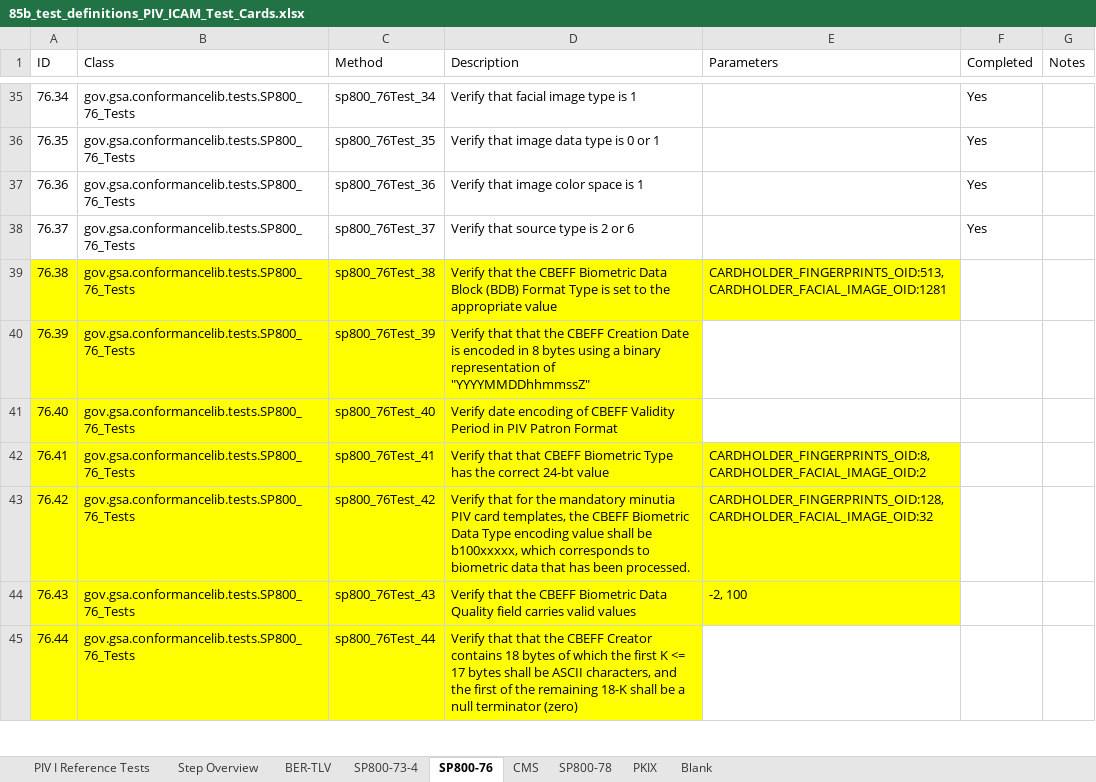
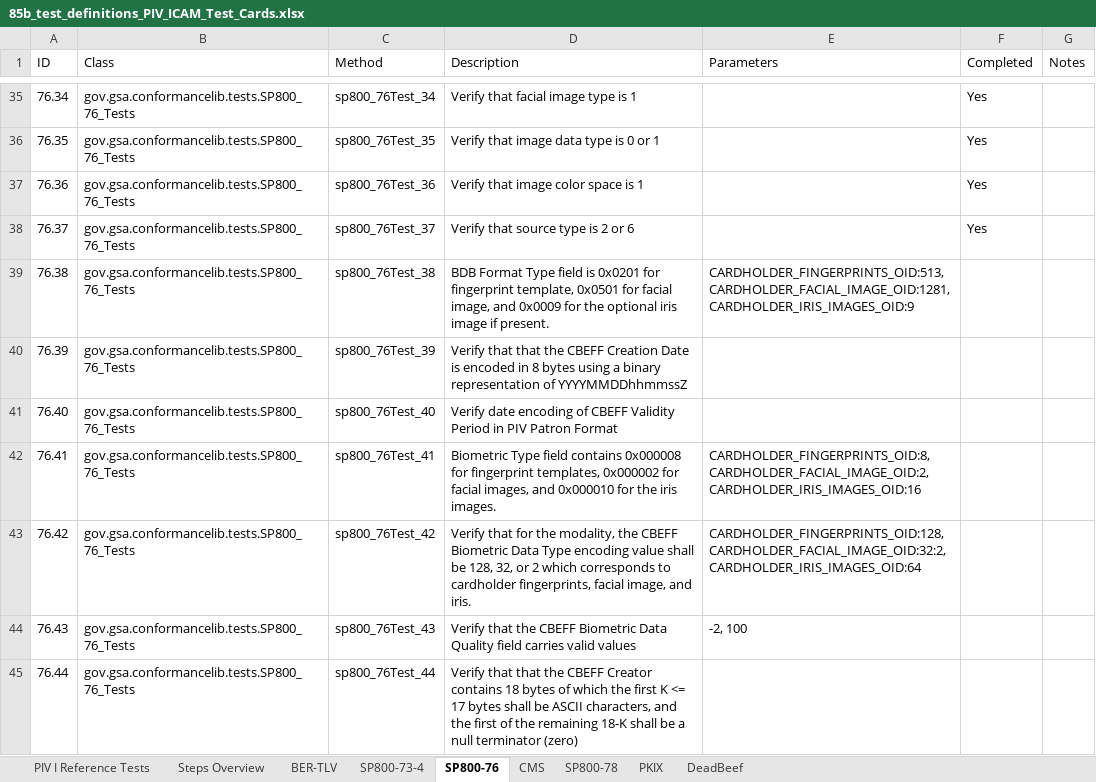
Before and after one commit to GSA/piv-conformance, an Excel workbook: docs/coverage-testing/85b_test_definitions_PIV_ICAM_Test_Cards.xlsx, sheet SP800-76, drawn as a sheet; only a part is shown, gaps mark what is left out; values as stored, in another font and other column widths than the file's, no borders; the diff covers the shown part only; the diff names each change by its address in the sheet, - before the commit and + after, or states it on an @@ line.

Commit message:
Updated 85B test definitions for ICAM test cards

```diff
--- a/docs/coverage-testing/85b_test_definitions_PIV_ICAM_Test_Cards.xlsx (sheet SP800-76)
+++ b/docs/coverage-testing/85b_test_definitions_PIV_ICAM_Test_Cards.xlsx (sheet SP800-76)
-sheet tab: Step Overview
-sheet tab: Blank
+sheet tab: Steps Overview
+sheet tab: DeadBeef
-A39:E39 fill: #FFFF00
+A39:E39 fill: none
-D39 (Description): Verify that the CBEFF Biometric Data Block (BDB) Format Type is set to the appropriate value
+D39 (Description): BDB Format Type field is 0x0201 for fingerprint template, 0x0501 for facial image, and 0x0009 for the optional iris image if present.
-E39 (Parameters): CARDHOLDER_FINGERPRINTS_OID:513,CARDHOLDER_FACIAL_IMAGE_OID:1281
+E39 (Parameters): CARDHOLDER_FINGERPRINTS_OID:513,CARDHOLDER_FACIAL_IMAGE_OID:1281,CARDHOLDER_IRIS_IMAGES_OID:9
-A40:D41 fill: #FFFF00
+A40:D41 fill: none
-D40 (Description): …representation of "YYYYMMDDhhmmssZ"
+D40 (Description): …representation of YYYYMMDDhhmmssZ
-A42:E44 fill: #FFFF00
+A42:E44 fill: none
-D42 (Description): Verify that that CBEFF Biometric Type has the correct 24-bt value
+D42 (Description): Biometric Type field contains 0x000008 for fingerprint templates, 0x000002 for facial images, and 0x000010 for the iris images.
-E42 (Parameters): CARDHOLDER_FINGERPRINTS_OID:8,CARDHOLDER_FACIAL_IMAGE_OID:2
+E42 (Parameters): CARDHOLDER_FINGERPRINTS_OID:8,CARDHOLDER_FACIAL_IMAGE_OID:2,CARDHOLDER_IRIS_IMAGES_OID:16
-D43 (Description): …for the mandatory minutia PIV card templates, the CBEFF Biometric Data Type encoding value shall be b100xxxxx, which corresponds to biometric data that has been processed.
+D43 (Description): …for the modality, the CBEFF Biometric Data Type encoding value shall be 128, 32, or 2 which corresponds to cardholder fingerprints, facial image, and iris.
-E43 (Parameters): CARDHOLDER_FINGERPRINTS_OID:128,CARDHOLDER_FACIAL_IMAGE_OID:32
+E43 (Parameters): CARDHOLDER_FINGERPRINTS_OID:128,CARDHOLDER_FACIAL_IMAGE_OID:32:2,CARDHOLDER_IRIS_IMAGES_OID:64
-A45:D45 fill: #FFFF00
+A45:D45 fill: none
```
Also changed, not shown: 6 edited cells and cell formats elsewhere in this sheet, sheet PIV I Reference Tests, sheet SP800-73-4, sheet CMS, sheet PKIX, sheet SP800-78.
